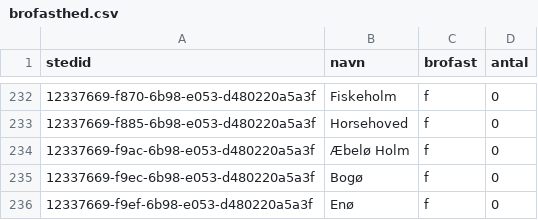
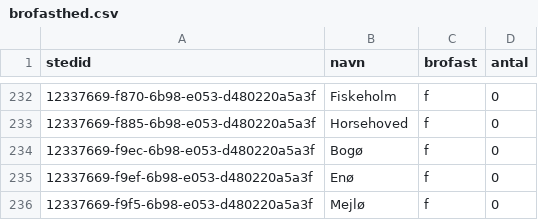
Before and after one commit to DanmarksAdresser/Dawa, a CSV file: packages/server/data/brofasthed.csv, drawn as a sheet; only a part is shown, gaps mark what is left out; the shorter side is filled out with more unchanged rows; the diff names each change by its address in the sheet, - before the commit and + after, or states it on an @@ line.

Commit message:
Fjern æbelø holm fra listen over brofaste øer, da den laves om til en halvø

```diff
--- a/packages/server/data/brofasthed.csv
+++ b/packages/server/data/brofasthed.csv
-row 234: 12337669-f9ac-6b98-e053-d480220a5a3f | Æbelø Holm | f | 0
```
